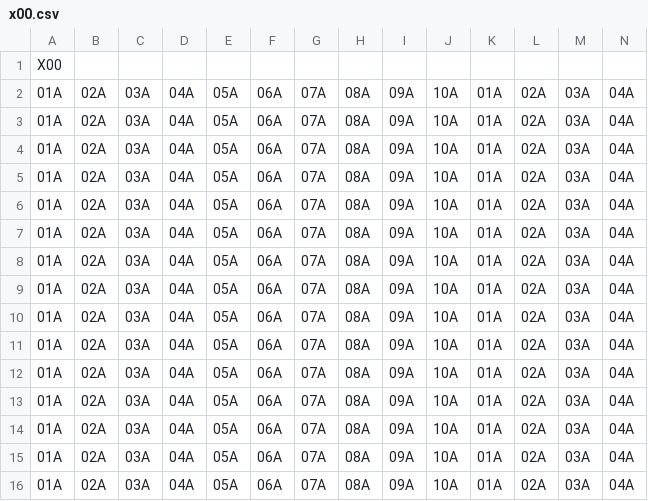
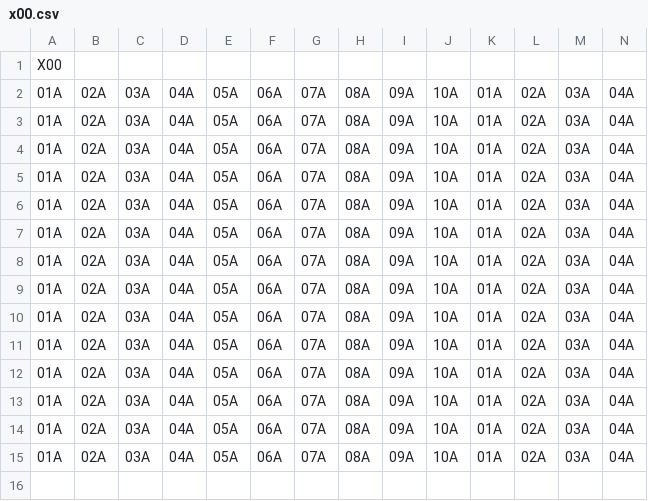
Before and after one commit to apparos09/DDY-GJM-23, a CSV file: Assets/Resources/Data/Areas/x00.csv, drawn as a sheet; only a part is shown; rows hold the shown columns only; the diff names each change by its address in the sheet, - before the commit and + after, or states it on an @@ line.

Commit message:
Added Data Files
I added the data files to the game, and they appear to all be working. I still need to set up the behaviours for certain tiles though.

```diff
--- a/Assets/Resources/Data/Areas/x00.csv
+++ b/Assets/Resources/Data/Areas/x00.csv
-row 16: 01A | 02A | 03A | 04A | 05A | 06A | 07A | 08A | 09A | 10A | 01A | 02A | 03A | 04A
```
Also changed, not shown: Assets/Resources/Data/Areas/b00.csv, Assets/Resources/Data/Areas/b01.csv, 38 other files.
